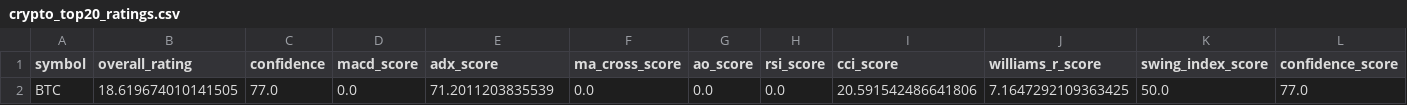
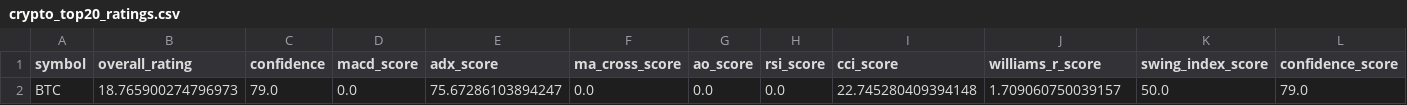
Before and after one commit to cr7pto0-py/crypto-tech-agent, a CSV file: crypto_top20_ratings.csv, drawn as a sheet.

```diff
--- a/crypto_top20_ratings.csv
+++ b/crypto_top20_ratings.csv
@@ -1,2 +1,2 @@
 symbol,overall_rating,confidence,macd_score,adx_score,ma_cross_score,ao_score,rsi_score,cci_score,williams_r_score,swing_index_score,confidence_score
-BTC,18.619674010141505,77.0,0.0,71.2011203835539,0.0,0.0,0.0,20.591542486641806,7.1647292109363425,50.0,77.0
+BTC,18.765900274796973,79.0,0.0,75.67286103894247,0.0,0.0,0.0,22.745280409394148,1.709060750039157,50.0,79.0
```
